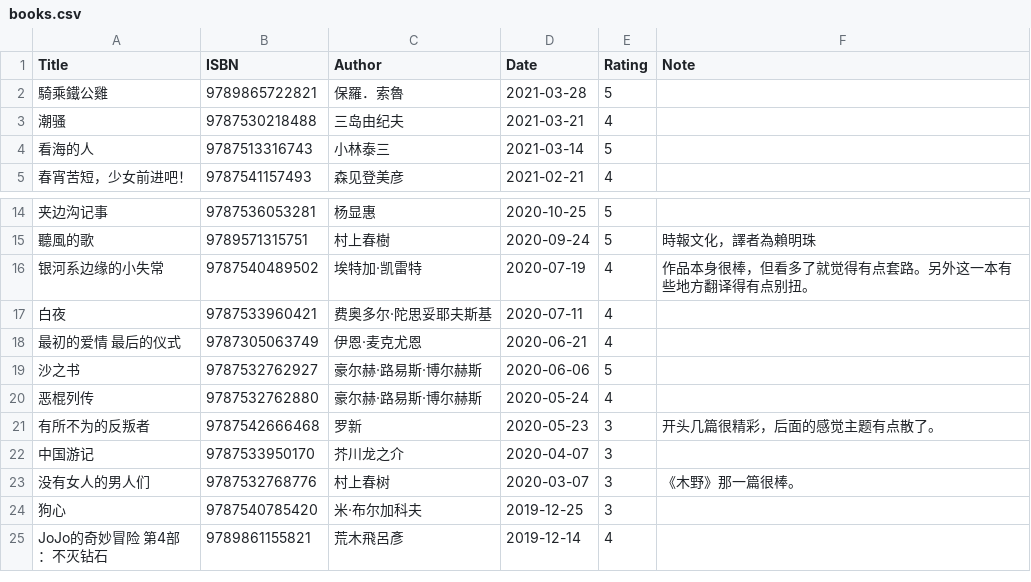
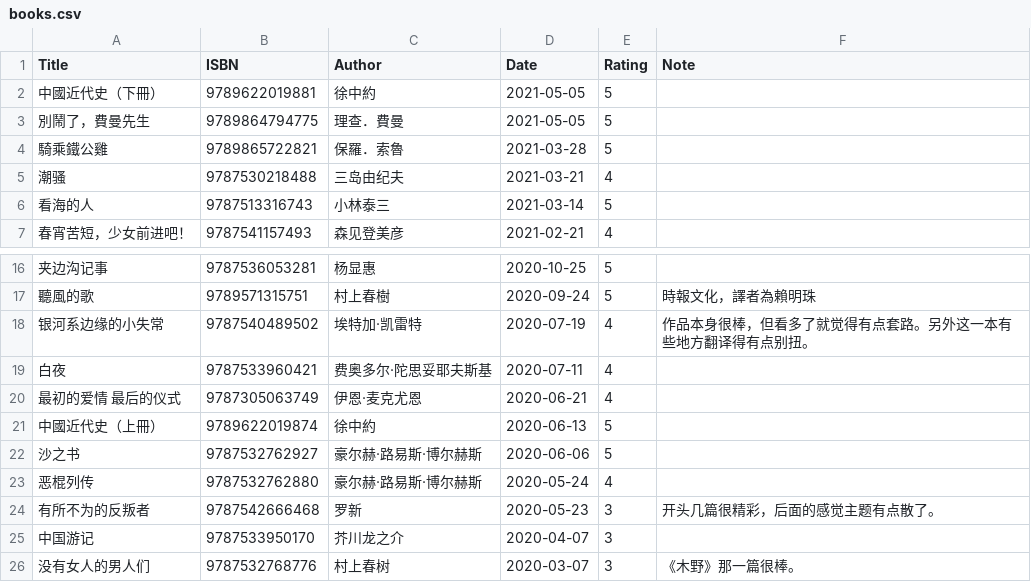
Before and after one commit to gujiaxi/gujiaxi.github.io, a CSV file: _data/books.csv, drawn as a sheet; only a part is shown, gaps mark what is left out; the shorter side is filled out with more unchanged rows; the diff names each change by its address in the sheet, - before the commit and + after, or states it on an @@ line.

```diff
--- a/_data/books.csv
+++ b/_data/books.csv
+row 2: 中國近代史（下冊） | 9789622019881 | 徐中約 | 2021-05-05 | 5
+row 3: 別鬧了，費曼先生 | 9789864794775 | 理查．費曼 | 2021-05-05 | 5
+row 21: 中國近代史（上冊） | 9789622019874 | 徐中約 | 2020-06-13 | 5
```
Also changed, not shown: _data/movies.csv.
